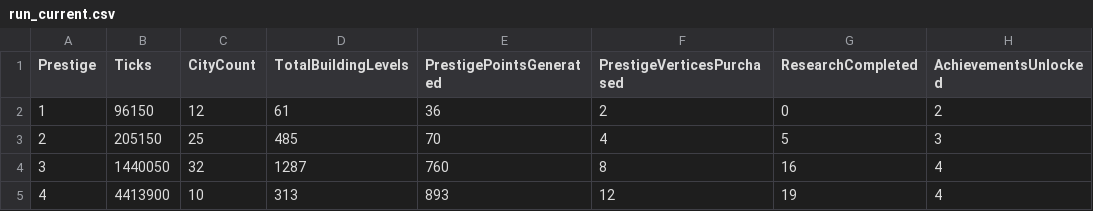
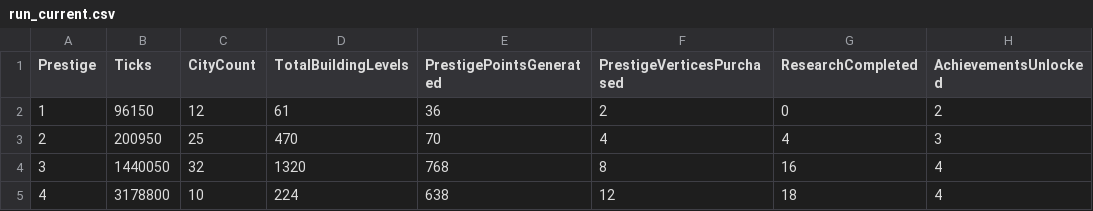
Before and after one commit to Danakh/SettlersOfIdlestan, a CSV file: SOITests/saves/run_current.csv, drawn as a sheet.

```diff
--- a/SOITests/saves/run_current.csv
+++ b/SOITests/saves/run_current.csv
@@ -2,4 +2,4 @@ Prestige,Ticks,CityCount,TotalBuildingLevels,PrestigePointsGenerated,PrestigeVer
 1,96150,12,61,36,2,0,2
-2,205150,25,485,70,4,5,3
-3,1440050,32,1287,760,8,16,4
-4,4413900,10,313,893,12,19,4
+2,200950,25,470,70,4,4,3
+3,1440050,32,1320,768,8,16,4
+4,3178800,10,224,638,12,18,4
```
Also changed, not shown: 1 other file.
